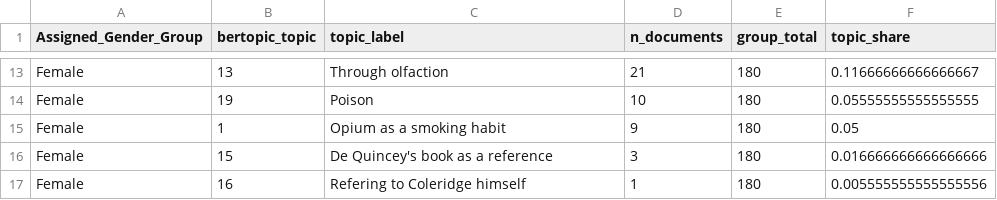
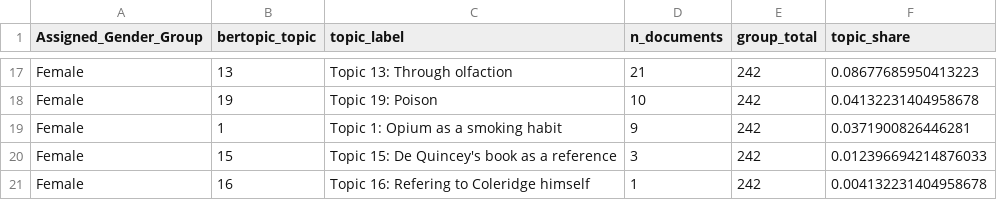
Before and after one commit to eglantine-vialaneix/opium-gutenberg, a CSV file: data/topic_modelling/final_model/final_topics_by_assigned_gender.csv, drawn as a sheet; only a part is shown, gaps mark what is left out; addresses are those after the commit; the diff covers the shown part only; the diff names each change by its address in the sheet, - before the commit and + after, or states it on an @@ line.

```diff
--- a/data/topic_modelling/final_model/final_topics_by_assigned_gender.csv
+++ b/data/topic_modelling/final_model/final_topics_by_assigned_gender.csv
-C17 (topic_label): Through olfaction
+C17 (topic_label): Topic 13: Through olfaction
-E17:E21 (group_total): 180
+E17:E21 (group_total): 242
-F17 (topic_share): 0.11666666666666667
+F17 (topic_share): 0.08677685950413223
-C18 (topic_label): Poison
+C18 (topic_label): Topic 19: Poison
-F18 (topic_share): 0.05555555555555555
+F18 (topic_share): 0.04132231404958678
-C19 (topic_label): Opium as a smoking habit
+C19 (topic_label): Topic 1: Opium as a smoking habit
-F19 (topic_share): 0.05
+F19 (topic_share): 0.0371900826446281
-C20 (topic_label): De Quincey's book as a reference
+C20 (topic_label): Topic 15: De Quincey's book as a reference
-F20 (topic_share): 0.016666666666666666
+F20 (topic_share): 0.012396694214876033
-C21 (topic_label): Refering to Coleridge himself
+C21 (topic_label): Topic 16: Refering to Coleridge himself
-F21 (topic_share): 0.005555555555555556
+F21 (topic_share): 0.004132231404958678
```
Also changed, not shown: 4 added rows and 33 edited cells elsewhere in this file, data/topic_modelling/final_model/final_topics_by_assigned_gender_locc_period.csv, data/topic_modelling/final_model/final_topics_by_author_gender.csv, 37 other files.
